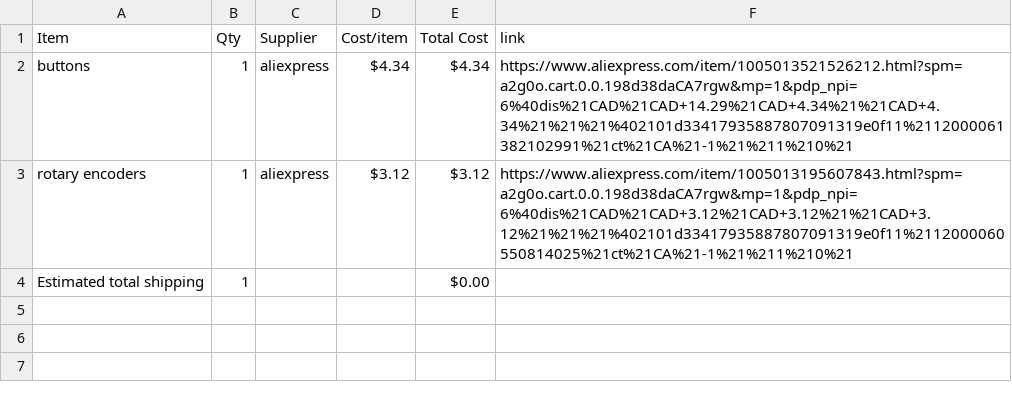
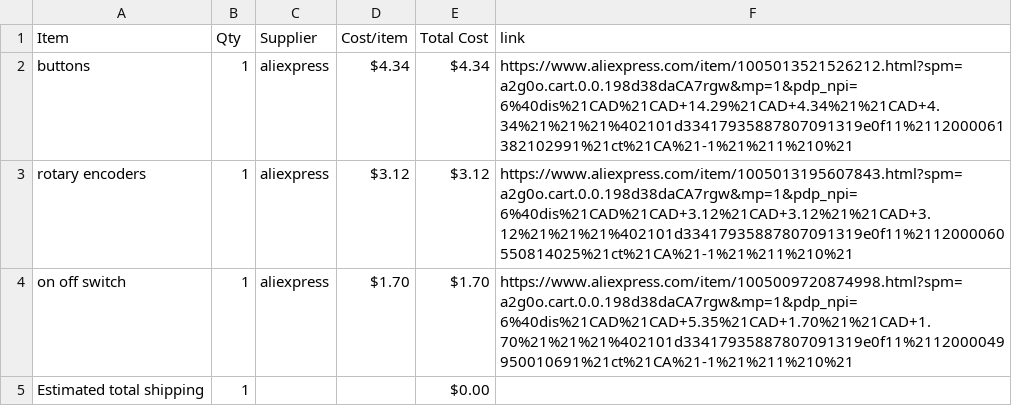
Before and after one commit to Sanpalagreno/Display_E-multitool, a CSV file: BOM.csv, drawn as a sheet.

Commit message:
Sync Display and code for my E-multitool from Half Life

```diff
--- a/BOM.csv
+++ b/BOM.csv
@@ -3,2 +3,3 @@ buttons,1,aliexpress,$4.34,$4.34,https://www.aliexpress.com/item/100501352152621
 rotary encoders,1,aliexpress,$3.12,$3.12,https://www.aliexpress.com/item/1005013195607843.html?spm=a2g0o.cart.0.0.198d38daCA7rgw&mp=1&pdp_npi=6%40dis%21CAD%21CAD+3.12%21CAD+3.12%21%21CAD+3.12%21%21%21%402101d33417935887807091319e0f11%2112000060550814025%21ct%21CA%21-1%21%211%210%21
+on off switch,1,aliexpress,$1.70,$1.70,https://www.aliexpress.com/item/1005009720874998.html?spm=a2g0o.cart.0.0.198d38daCA7rgw&mp=1&pdp_npi=6%40dis%21CAD%21CAD+5.35%21CAD+1.70%21%21CAD+1.70%21%21%21%402101d33417935887807091319e0f11%2112000049950010691%21ct%21CA%21-1%21%211%210%21
 Estimated total shipping,1,,,$0.00,
```
